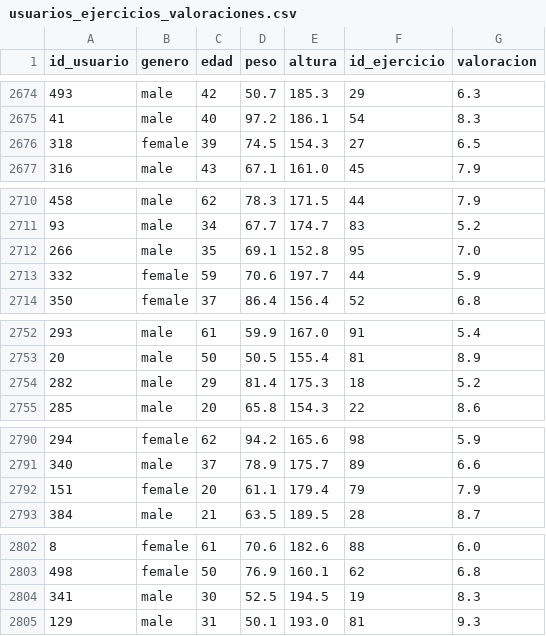
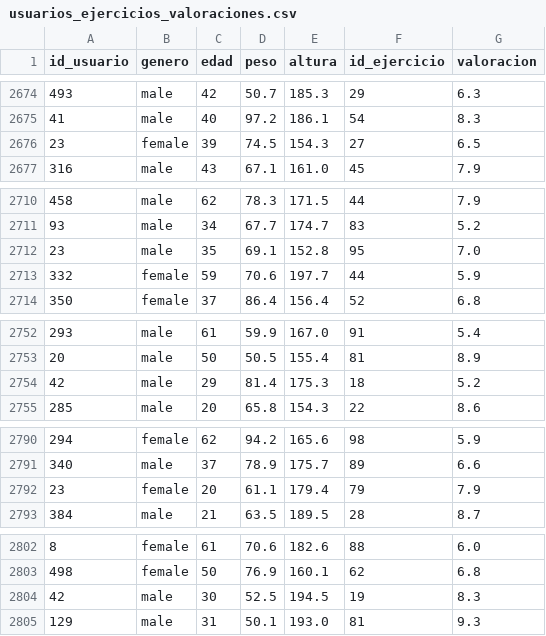
Before and after one commit to MarioAran/Quadcodex_Team_Back, a CSV file: Data/usuarios_ejercicios_valoraciones.csv, drawn as a sheet; only a part is shown, gaps mark what is left out; the diff covers the shown part only.

```diff
--- a/Data/usuarios_ejercicios_valoraciones.csv
+++ b/Data/usuarios_ejercicios_valoraciones.csv
@@ -2675,3 +2675,3 @@ id_usuario,genero,edad,peso,altura,id_ejercicio,valoracion
 41,male,40,97.2,186.1,54,8.3
-318,female,39,74.5,154.3,27,6.5
+23,female,39,74.5,154.3,27,6.5
 316,male,43,67.1,161.0,45,7.9
@@ -2711,3 +2711,3 @@ id_usuario,genero,edad,peso,altura,id_ejercicio,valoracion
 93,male,34,67.7,174.7,83,5.2
-266,male,35,69.1,152.8,95,7.0
+23,male,35,69.1,152.8,95,7.0
 332,female,59,70.6,197.7,44,5.9
@@ -2753,3 +2753,3 @@ id_usuario,genero,edad,peso,altura,id_ejercicio,valoracion
 20,male,50,50.5,155.4,81,8.9
-282,male,29,81.4,175.3,18,5.2
+42,male,29,81.4,175.3,18,5.2
 285,male,20,65.8,154.3,22,8.6
@@ -2791,3 +2791,3 @@ id_usuario,genero,edad,peso,altura,id_ejercicio,valoracion
 340,male,37,78.9,175.7,89,6.6
-151,female,20,61.1,179.4,79,7.9
+23,female,20,61.1,179.4,79,7.9
 384,male,21,63.5,189.5,28,8.7
@@ -2803,3 +2803,3 @@ id_usuario,genero,edad,peso,altura,id_ejercicio,valoracion
 498,female,50,76.9,160.1,62,6.8
-341,male,30,52.5,194.5,19,8.3
+42,male,30,52.5,194.5,19,8.3
 129,male,31,50.1,193.0,81,9.3
```
Also changed, not shown: 12 edited cells elsewhere in this file, 3 other files.
